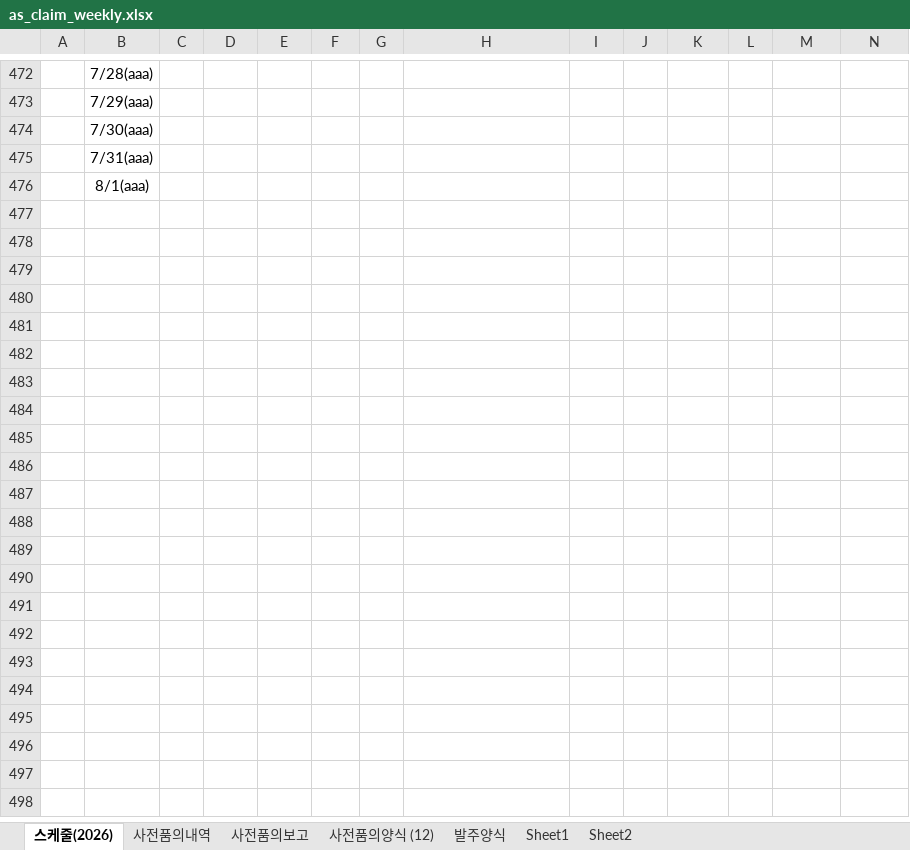
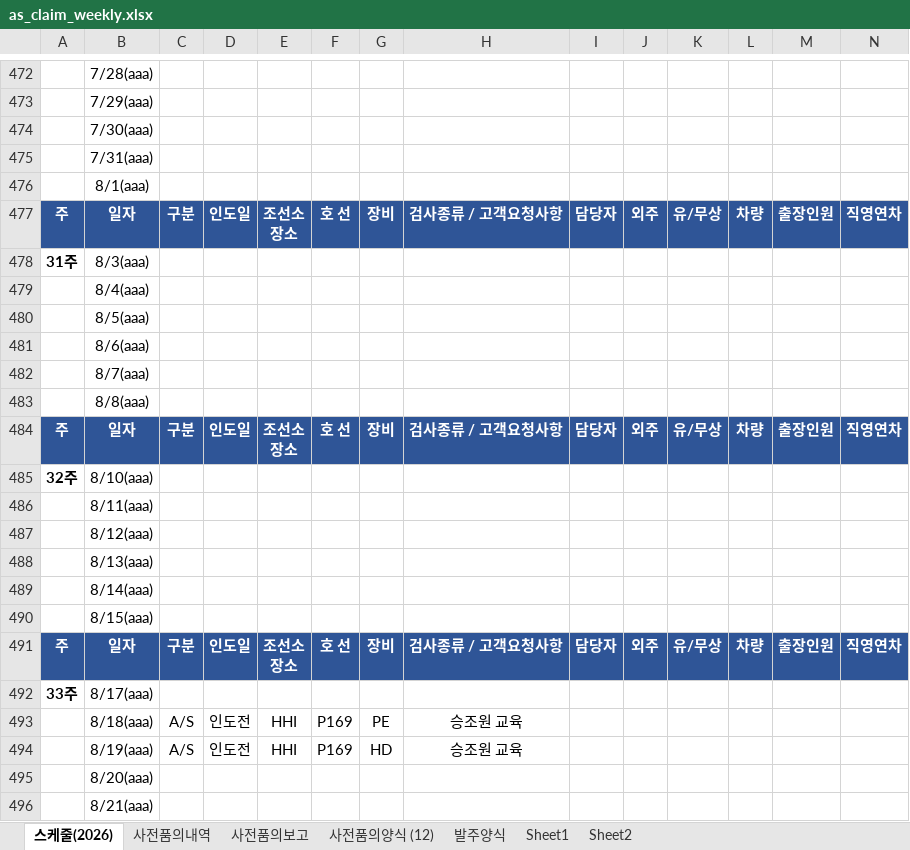
Before and after one commit to andaiga-create/weekly-schedule, an Excel workbook: as_claim_weekly.xlsx, sheet 스케줄(2026), drawn as a sheet; only a part is shown, gaps mark what is left out; values as stored, in another font and other column widths than the file's, no borders; table styles not drawn; rows hold the shown columns only; ↵ is a line break in a cell; the diff covers the shown part only; the diff names each change by its address in the sheet, - before the commit and + after, or states it on an @@ line.

Commit message:
Auto update: 2026-06-29(월) 11:59:03.81

```diff
--- a/as_claim_weekly.xlsx (sheet 스케줄(2026))
+++ b/as_claim_weekly.xlsx (sheet 스케줄(2026))
+row 477: 주 | 일자 | 구분 | 인도일 | 조선소 ↵ 장소 | 호 선 | 장비 | 검사종류 / 고객요청사항 | 담당자 | 외주 | 유/무상 | 차량 | 출장인원 | 직영연차
+row 478: 31주 | 8/3(aaa)
+row 479:  | 8/4(aaa)
+row 480:  | 8/5(aaa)
+row 481:  | 8/6(aaa)
+row 482:  | 8/7(aaa)
+row 483:  | 8/8(aaa)
+row 484: 주 | 일자 | 구분 | 인도일 | 조선소 ↵ 장소 | 호 선 | 장비 | 검사종류 / 고객요청사항 | 담당자 | 외주 | 유/무상 | 차량 | 출장인원 | 직영연차
+row 485: 32주 | 8/10(aaa)
+row 486:  | 8/11(aaa)
+row 487:  | 8/12(aaa)
+row 488:  | 8/13(aaa)
+row 489:  | 8/14(aaa)
+row 490:  | 8/15(aaa)
+row 491: 주 | 일자 | 구분 | 인도일 | 조선소 ↵ 장소 | 호 선 | 장비 | 검사종류 / 고객요청사항 | 담당자 | 외주 | 유/무상 | 차량 | 출장인원 | 직영연차
+row 492: 33주 | 8/17(aaa)
+row 493:  | 8/18(aaa) | A/S | 인도전 | HHI | P169 | PE | 승조원 교육
+row 494:  | 8/19(aaa) | A/S | 인도전 | HHI | P169 | HD | 승조원 교육
+row 495:  | 8/20(aaa)
+row 496:  | 8/21(aaa)
```
Also changed, not shown: 53 added rows and 2 removed rows elsewhere in this sheet.
